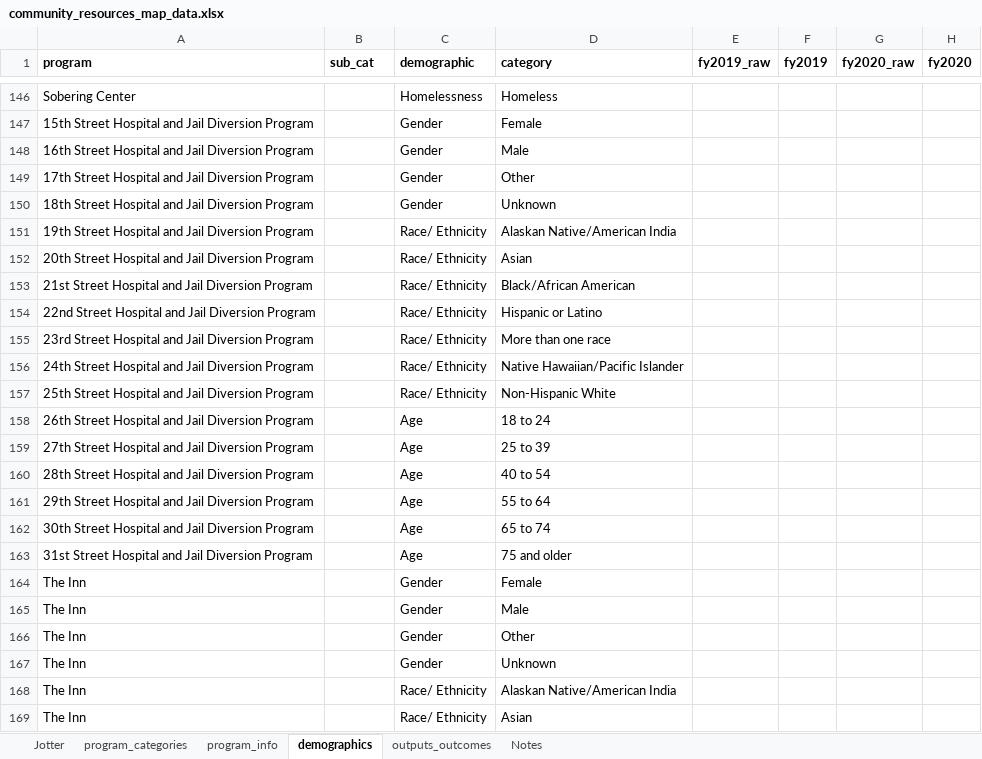
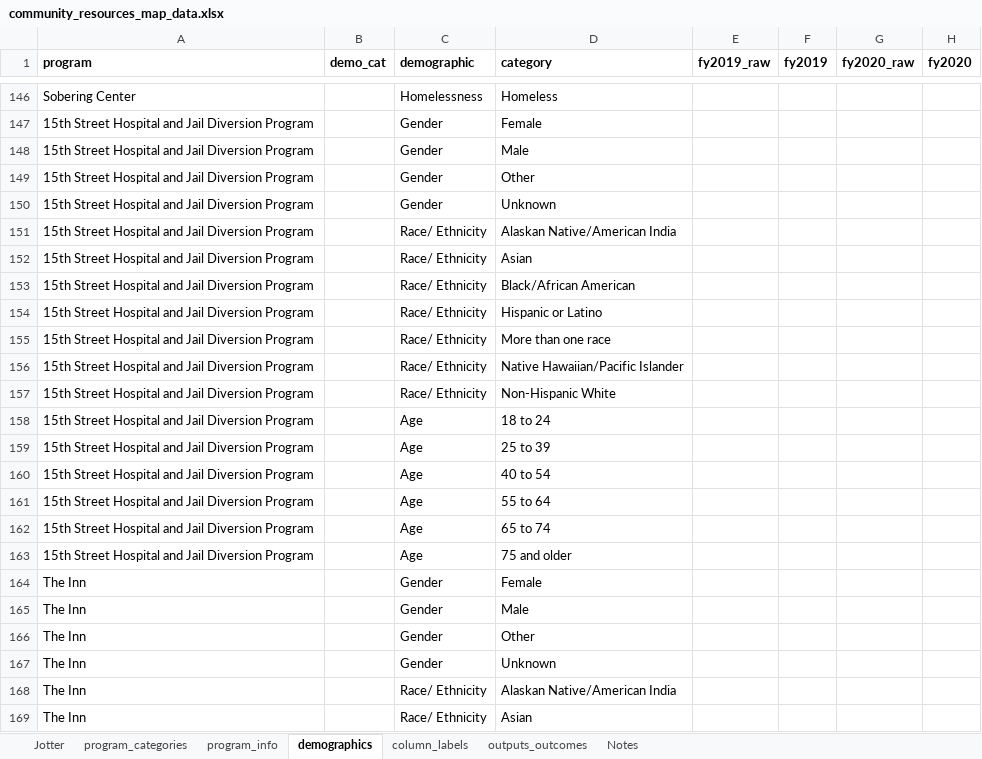
Before and after one commit to edambo/asset_map_dashboard, an Excel workbook: data/community_resources_map_data.xlsx, sheet demographics, drawn as a sheet; only a part is shown, gaps mark what is left out; values as stored, in another font and other column widths than the file's, no borders; the diff covers the shown part only; the diff names each change by its address in the sheet, - before the commit and + after, or states it on an @@ line.

Commit message:
Update demographic dashboard

```diff
--- a/data/community_resources_map_data.xlsx (sheet demographics)
+++ b/data/community_resources_map_data.xlsx (sheet demographics)
+sheet tab: column_labels
-B1: sub_cat
+B1: demo_cat
-A148 (program): 16th Street Hospital…
+A148 (program): 15th Street Hospital…
-A149 (program): 17th Street Hospital…
+A149 (program): 15th Street Hospital…
-A150 (program): 18th Street Hospital…
+A150 (program): 15th Street Hospital…
-A151 (program): 19th Street Hospital…
+A151 (program): 15th Street Hospital…
-A152 (program): 20th Street Hospital…
+A152 (program): 15th Street Hospital…
-A153 (program): 21st Street Hospital…
+A153 (program): 15th Street Hospital…
-A154 (program): 22nd Street Hospital…
+A154 (program): 15th Street Hospital…
-A155 (program): 23rd Street Hospital…
+A155 (program): 15th Street Hospital…
-A156 (program): 24th Street Hospital…
+A156 (program): 15th Street Hospital…
-A157 (program): 25th Street Hospital…
+A157 (program): 15th Street Hospital…
-A158 (program): 26th Street Hospital…
+A158 (program): 15th Street Hospital…
-A159 (program): 27th Street Hospital…
+A159 (program): 15th Street Hospital…
-A160 (program): 28th Street Hospital…
+A160 (program): 15th Street Hospital…
-A161 (program): 29th Street Hospital…
+A161 (program): 15th Street Hospital…
-A162 (program): 30th Street Hospital…
+A162 (program): 15th Street Hospital…
-A163 (program): 31st Street Hospital…
+A163 (program): 15th Street Hospital…
```
Also changed, not shown: 1 removed row and 51 edited cells elsewhere in this sheet, sheet outputs_outcomes, sheet program_categories, 29 other files.
